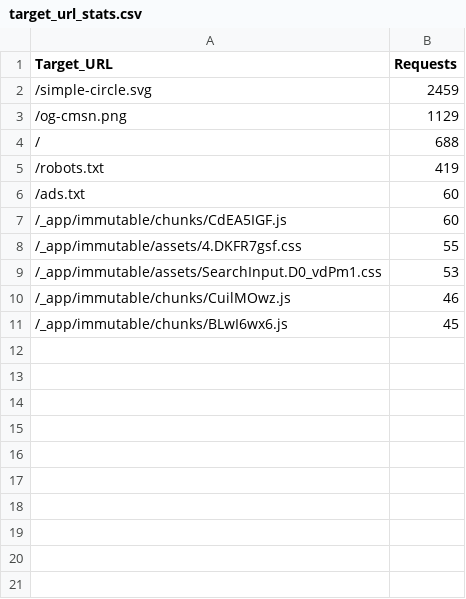
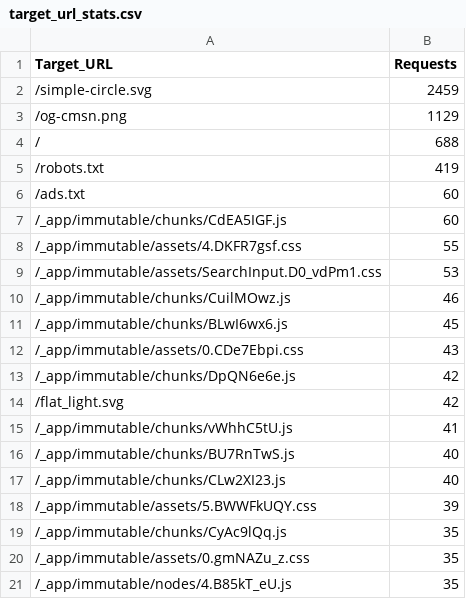
Before and after one commit to einys/cmsn-data, a CSV file: output/udger/target_url_stats.csv, drawn as a sheet.

```diff
--- a/output/udger/target_url_stats.csv
+++ b/output/udger/target_url_stats.csv
@@ -11 +11,11 @@ Target_URL,Requests
 /_app/immutable/chunks/BLwI6wx6.js,45
+/_app/immutable/assets/0.CDe7Ebpi.css,43
+/_app/immutable/chunks/DpQN6e6e.js,42
+/flat_light.svg,42
+/_app/immutable/chunks/vWhhC5tU.js,41
+/_app/immutable/chunks/BU7RnTwS.js,40
+/_app/immutable/chunks/CLw2XI23.js,40
+/_app/immutable/assets/5.BWWFkUQY.css,39
+/_app/immutable/chunks/CyAc9lQq.js,35
+/_app/immutable/assets/0.gmNAZu_z.css,35
+/_app/immutable/nodes/4.B85kT_eU.js,35
```
Also changed, not shown: 6 other files.
